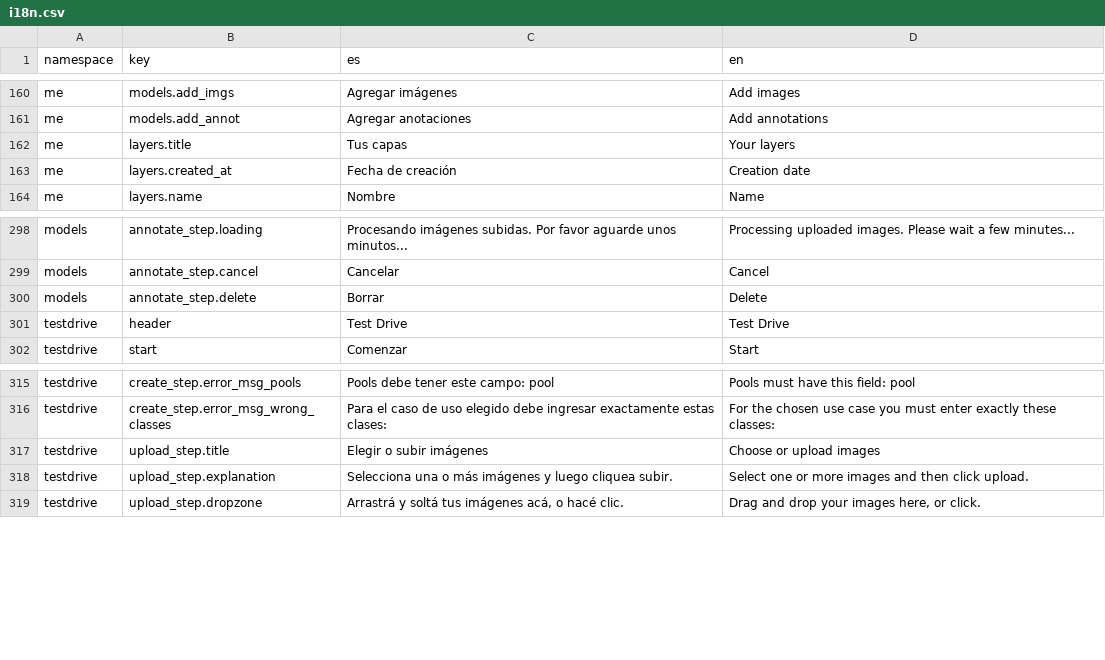
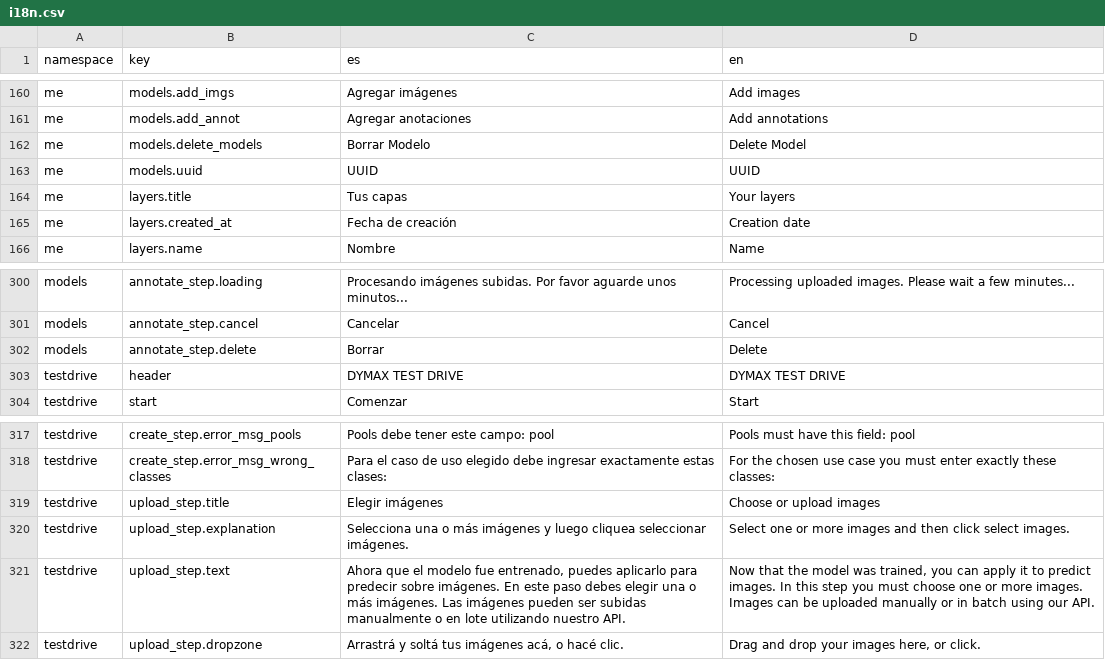
Before and after one commit to dymaxionlabs/platform, a CSV file: i18n.csv, drawn as a sheet; only a part is shown, gaps mark what is left out.

Commit message:
upload_step_text

```diff
--- a/i18n.csv
+++ b/i18n.csv
@@ -161,2 +161,4 @@ me,models.add_imgs,Agregar imágenes,Add images
 me,models.add_annot,Agregar anotaciones,Add annotations
+me,models.delete_models,Borrar Modelo,Delete Model
+me,models.uuid,UUID,UUID
 me,layers.title,Tus capas,Your layers
@@ -300,3 +302,5 @@ models,annotate_step.cancel,Cancelar,Cancel
 models,annotate_step.delete,Borrar,Delete
-testdrive,header,Test Drive,Test Drive
+testdrive,header,"DYMAX TEST DRIVE
+","DYMAX TEST DRIVE
+"
 testdrive,start,Comenzar,Start
@@ -316,4 +320,5 @@ testdrive,create_step.error_msg_pools,Pools debe tener este campo: pool,Pools mu
 testdrive,create_step.error_msg_wrong_classes,Para el caso de uso elegido debe ingresar exactamente estas clases:,For the chosen use case you must enter exactly these classes:
-testdrive,upload_step.title,Elegir o subir imágenes,Choose or upload images
-testdrive,upload_step.explanation,Selecciona una o más imágenes y luego cliquea subir.,Select one or more images and then click upload.
+testdrive,upload_step.title,Elegir imágenes,Choose or upload images
+testdrive,upload_step.explanation,Selecciona una o más imágenes y luego cliquea seleccionar imágenes.,Select one or more images and then click select images.
+testdrive,upload_step.text,"Ahora que el modelo fue entrenado, puedes aplicarlo para predecir sobre imágenes. En este paso debes elegir una o más imágenes. Las imágenes pueden ser subidas manualmente o en lote utilizando nuestro API.","Now that the model was trained, you can apply it to predict images. In this step you must choose one or more images. Images can be uploaded manually or in batch using our API."
 testdrive,upload_step.dropzone,"Arrastrá y soltá tus imágenes acá, o hacé clic.","Drag and drop your images here, or click."
```
Also changed, not shown: 5 other files.
